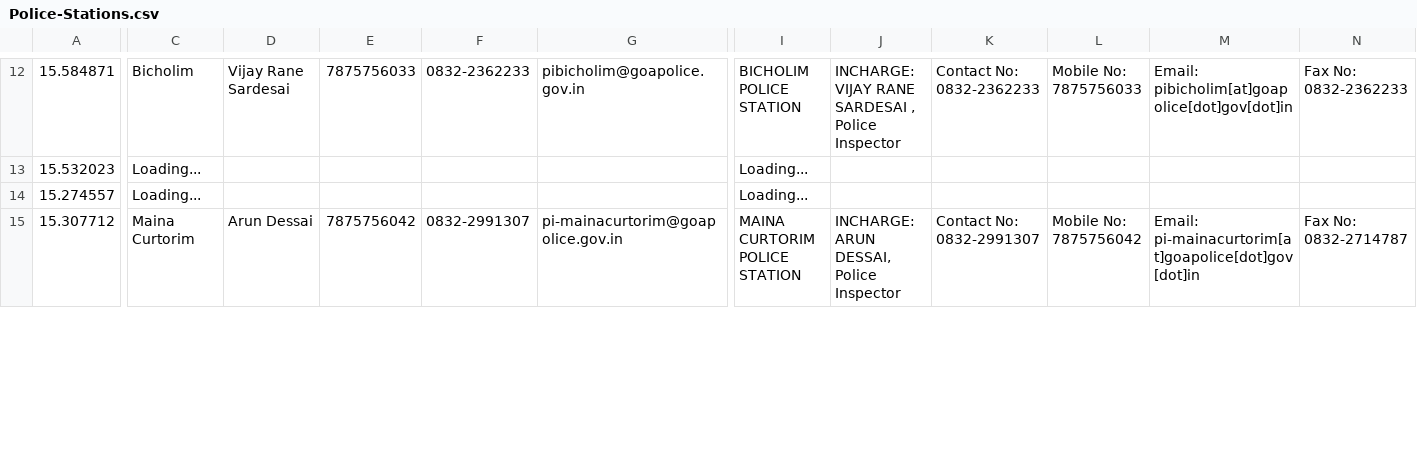
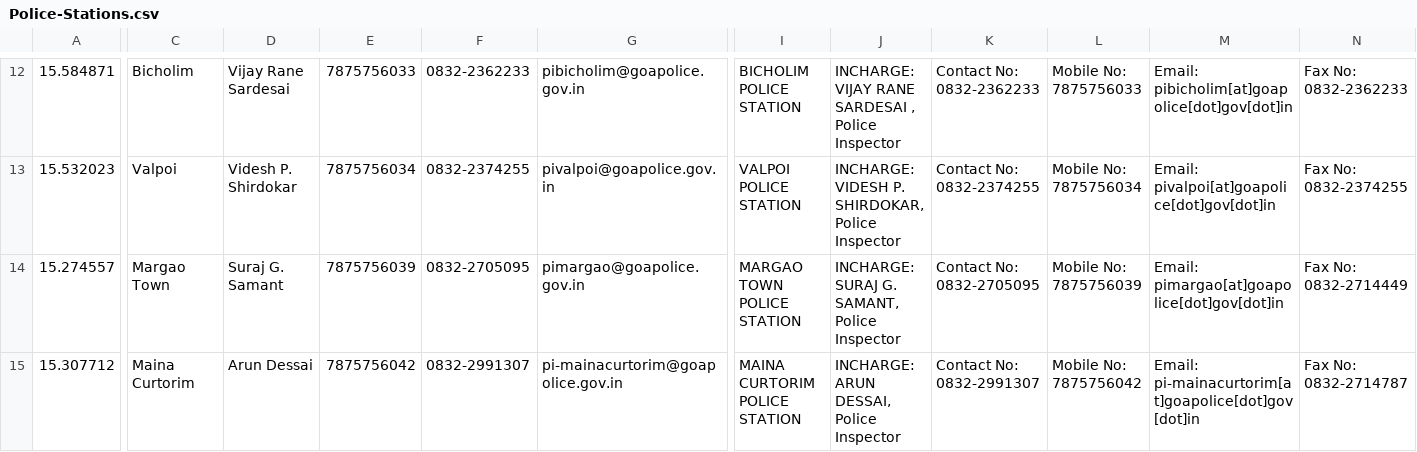
Before and after one commit to alansaviolobo/google-sheets-to-json-converter, a CSV file: data/Police-Stations.csv, drawn as a sheet; only a part is shown, gaps mark what is left out; the diff covers the shown part only; the diff names each change by its address in the sheet, - before the commit and + after, or states it on an @@ line.

```diff
--- a/data/Police-Stations.csv
+++ b/data/Police-Stations.csv
-C13: Loading...
+C13: Valpoi
-D13: (empty)
+D13: Videsh P. Shirdokar
-E13: (empty)
+E13: 7875756034
-F13: (empty)
+F13: 0832-2374255
-G13: (empty)
+G13: pivalpoi@goapolice.gov.in
-I13: Loading...
+I13: VALPOI POLICE STATION
-J13: (empty)
+J13: INCHARGE: VIDESH P. SHIRDOKAR, Police Inspector
-K13: (empty)
+K13: Contact No: 0832-2374255
-L13: (empty)
+L13: Mobile No: 7875756034
-M13: (empty)
+M13: Email: pivalpoi[at]goapolice[dot]gov[dot]in
-N13: (empty)
+N13: Fax No: 0832-2374255
-C14: Loading...
+C14: Margao Town
-D14: (empty)
+D14: Suraj G. Samant
-E14: (empty)
+E14: 7875756039
-F14: (empty)
+F14: 0832-2705095
-G14: (empty)
+G14: pimargao@goapolice.gov.in
-I14: Loading...
+I14: MARGAO TOWN POLICE STATION
-J14: (empty)
+J14: INCHARGE: SURAJ G. SAMANT, Police Inspector
-K14: (empty)
+K14: Contact No: 0832-2705095
-L14: (empty)
+L14: Mobile No: 7875756039
-M14: (empty)
+M14: Email: pimargao[at]goapolice[dot]gov[dot]in
-N14: (empty)
+N14: Fax No: 0832-2714449
```
Also changed, not shown: 44 edited cells elsewhere in this file, 4 other files.
